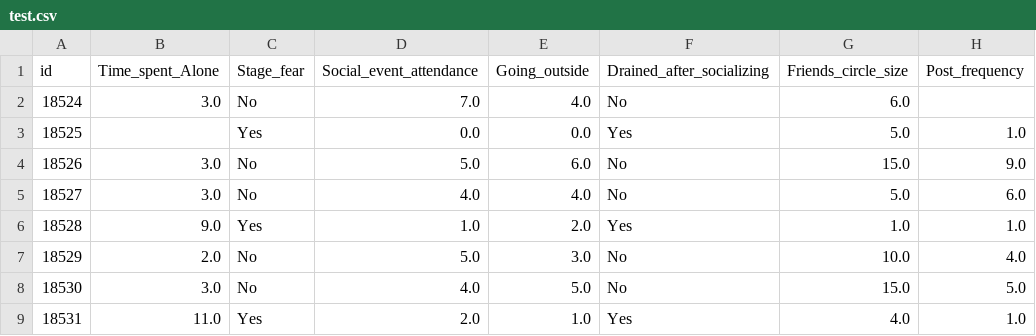
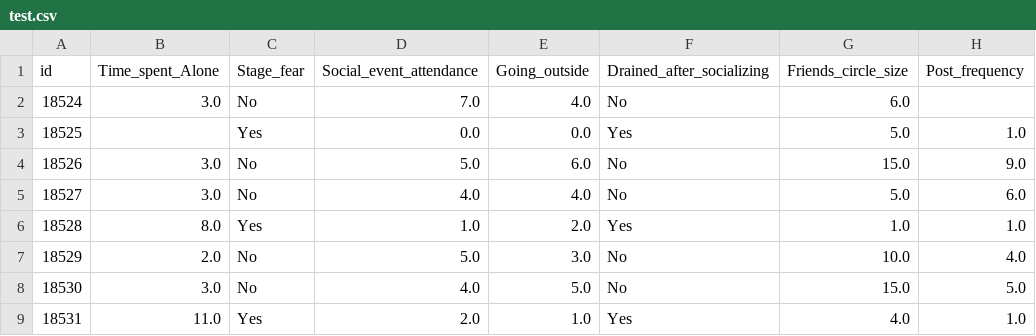
Before and after one commit to maulanasyaa/Eksperimen_SML_Maulana-Syarip-Abdurahman, a CSV file: predict_the_introverts_from_the_extroverts_raw/test.csv, drawn as a sheet; only a part is shown.

Commit message:
test: test trigger workflow github action

```diff
--- a/predict_the_introverts_from_the_extroverts_raw/test.csv
+++ b/predict_the_introverts_from_the_extroverts_raw/test.csv
@@ -5,3 +5,3 @@ id,Time_spent_Alone,Stage_fear,Social_event_attendance,Going_outside,Drained_aft
 18527,3.0,No,4.0,4.0,No,5.0,6.0
-18528,9.0,Yes,1.0,2.0,Yes,1.0,1.0
+18528,8.0,Yes,1.0,2.0,Yes,1.0,1.0
 18529,2.0,No,5.0,3.0,No,10.0,4.0
```
